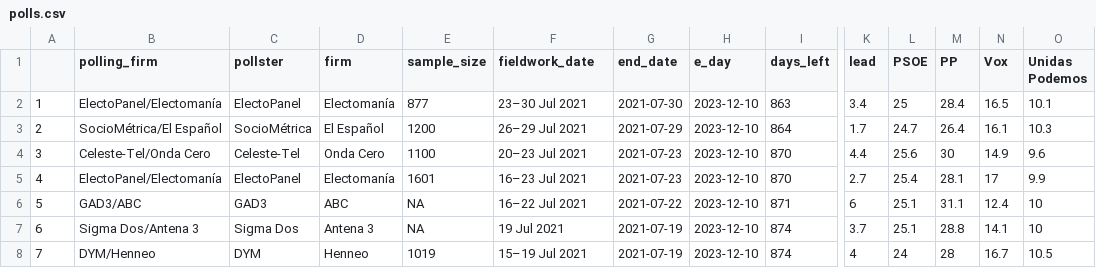
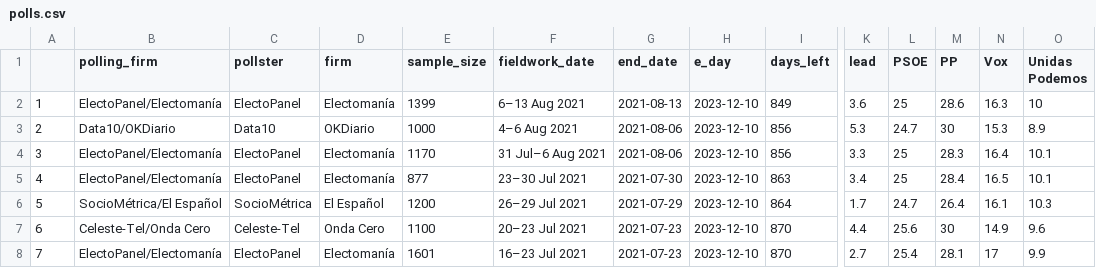
Before and after one commit to endikasatu/promedio_encuestas_esp, a CSV file: data/polls.csv, drawn as a sheet; only a part is shown, gaps mark what is left out; the shorter side is filled out with more unchanged rows; addresses are those after the commit; rows hold the shown columns only; the diff names each change by its address in the sheet, - before the commit and + after, or states it on an @@ line.

```diff
--- a/data/polls.csv
+++ b/data/polls.csv
+row 2: 1 | ElectoPanel/Electomanía | ElectoPanel | Electomanía | 1399 | 6–13 Aug 2021 | 2021-08-13 | 2023-12-10 | 849 | 3.6 | 25 | 28.6 | 16.3 | 10
+row 3: 2 | Data10/OKDiario | Data10 | OKDiario | 1000 | 4–6 Aug 2021 | 2021-08-06 | 2023-12-10 | 856 | 5.3 | 24.7 | 30 | 15.3 | 8.9
+row 4: 3 | ElectoPanel/Electomanía | ElectoPanel | Electomanía | 1170 | 31 Jul–6 Aug 2021 | 2021-08-06 | 2023-12-10 | 856 | 3.3 | 25 | 28.3 | 16.4 | 10.1
@@ column A renumbered from row 5 down @@
```
Also changed, not shown: data/pde_plus_polls.csv, 1 other file.
